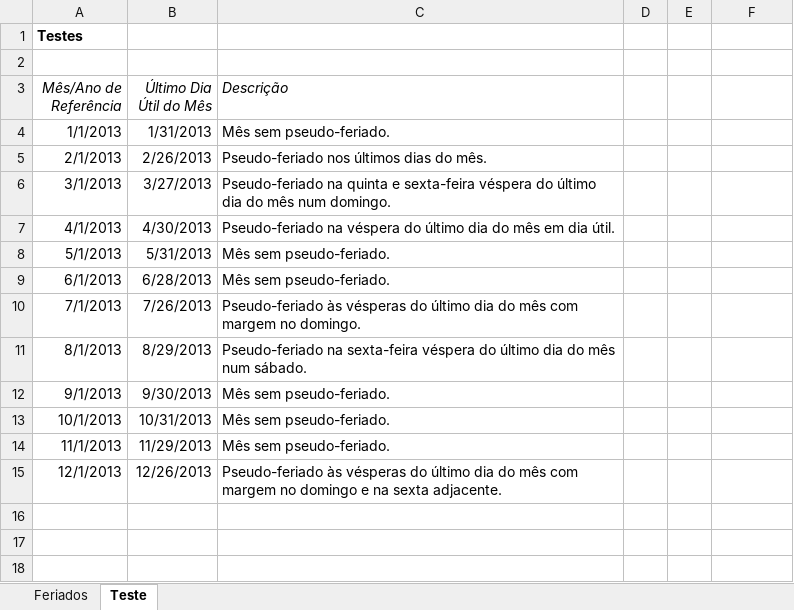
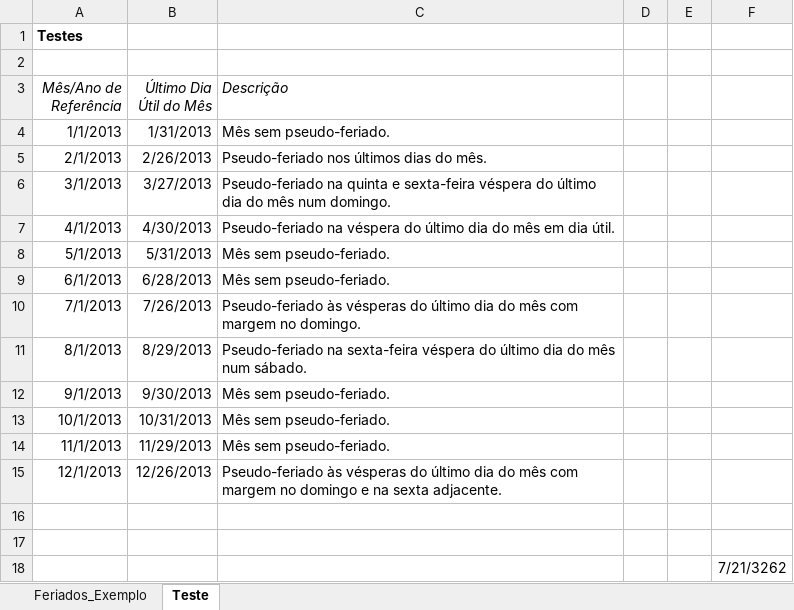
Before and after one commit to mptrv/macrosvba, an Excel workbook: ultimo-dia-util-do-mes/ultimo-dia-util-do-mes.xlsm, sheet Teste, drawn as a sheet; values as stored, in another font and other column widths than the file's, no borders; the diff names each change by its address in the sheet, - before the commit and + after, or states it on an @@ line.

Commit message:
Função 'UltimoDiaUtilDoMes()': A planilha com referência aos feriados agora está em outra pasta de trabalho do Excel.

```diff
--- a/ultimo-dia-util-do-mes/ultimo-dia-util-do-mes.xlsm (sheet Teste)
+++ b/ultimo-dia-util-do-mes/ultimo-dia-util-do-mes.xlsm (sheet Teste)
-sheet tab: Feriados
+sheet tab: Feriados_Exemplo
+row 16: (empty)
+row 17: (empty)
+row 18:  |  |  |  |  | 7/21/3262
```
Also changed, not shown: 1 other file.
